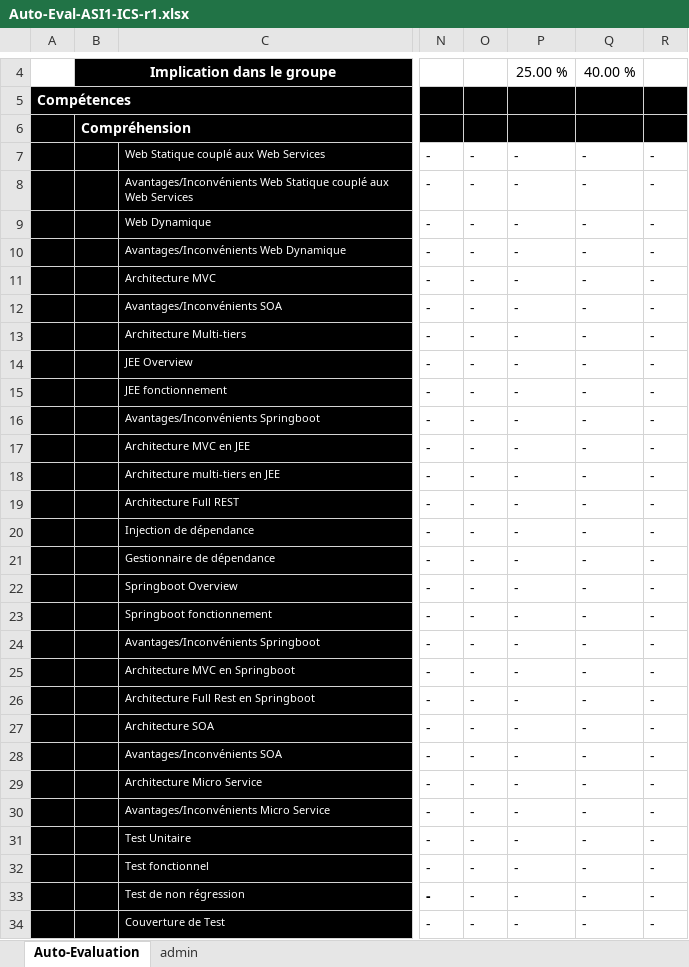
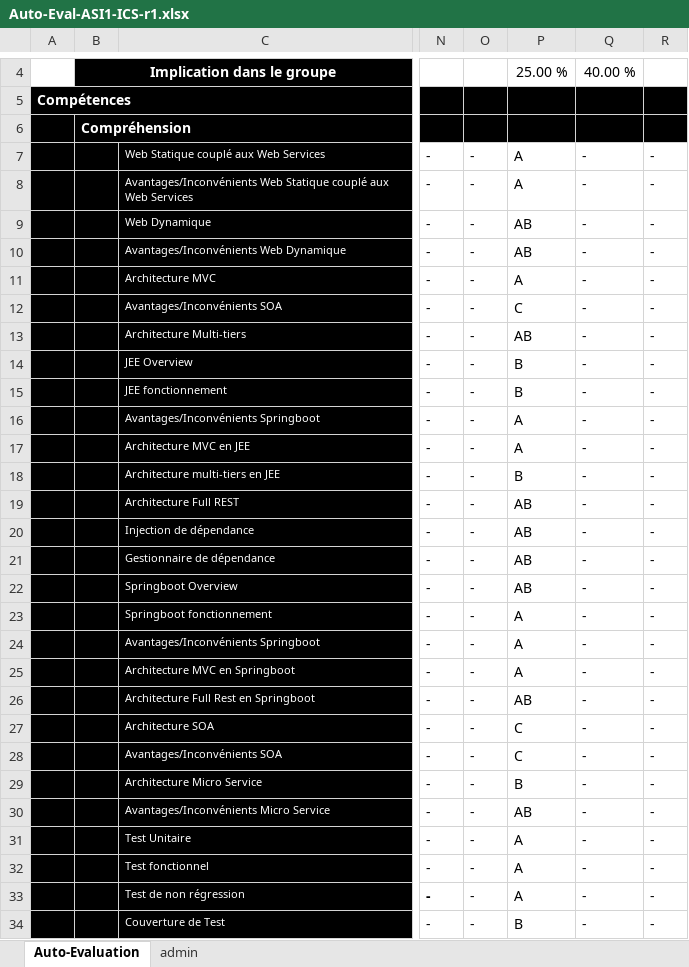
Before and after one commit to HugoSeymarc/ArchiLogiciel, an Excel workbook: Auto-Eval-ASI1-ICS-r1.xlsx, sheet Auto-Evaluation, drawn as a sheet; only a part is shown, gaps mark what is left out; values as stored, in another font and other column widths than the file's, no borders; conditional formats not drawn; the diff covers the shown part only; the diff names each change by its address in the sheet, - before the commit and + after, or states it on an @@ line.

Commit message:
eval

```diff
--- a/Auto-Eval-ASI1-ICS-r1.xlsx (sheet Auto-Evaluation)
+++ b/Auto-Eval-ASI1-ICS-r1.xlsx (sheet Auto-Evaluation)
-P7:P8: -
+P7:P8: A
-P9:P10: -
+P9:P10: AB
-P11: -
+P11: A
-P12: -
+P12: C
-P13: -
+P13: AB
-P14:P15: -
+P14:P15: B
-P16:P17: -
+P16:P17: A
-P18: -
+P18: B
-P19:P22: -
+P19:P22: AB
-P23:P25: -
+P23:P25: A
-P26: -
+P26: AB
-P27:P28: -
+P27:P28: C
-P29: -
+P29: B
-P30: -
+P30: AB
-P31:P33: -
+P31:P33: A
-P34: -
+P34: B
```
Also changed, not shown: 15 edited cells elsewhere in this sheet.
